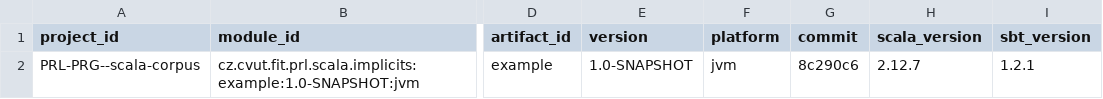
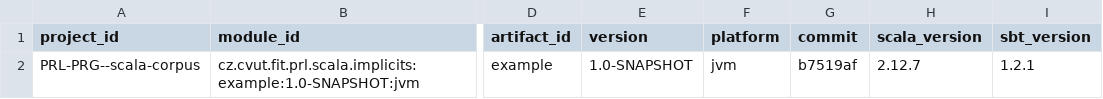
Before and after one commit to PRL-PRG/scala-implicits-analysis, a CSV file: libs/example/_analysis_/metadata-versions.csv, drawn as a sheet; only a part is shown, gaps mark what is left out; the diff names each change by its address in the sheet, - before the commit and + after, or states it on an @@ line.

Commit message:
Add explicit reference links to Module, Declaration and CallSite

```diff
--- a/libs/example/_analysis_/metadata-versions.csv
+++ b/libs/example/_analysis_/metadata-versions.csv
-G2 (commit): 8c290c6
+G2 (commit): b7519af
```
Also changed, not shown: 22 other files.
